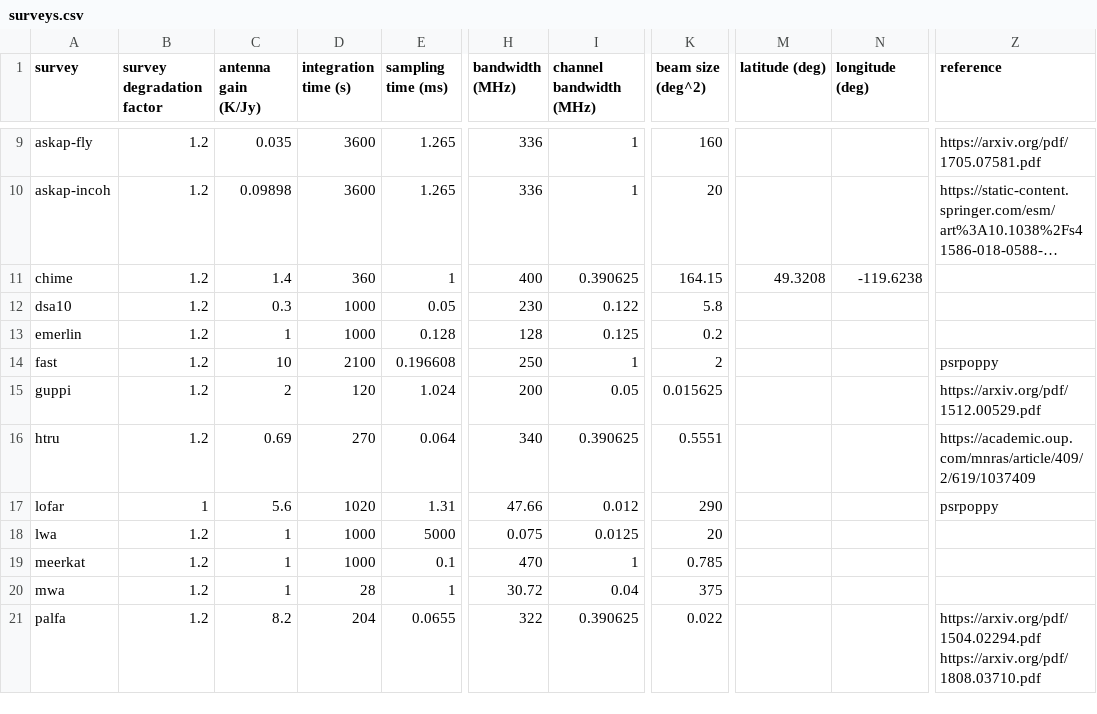
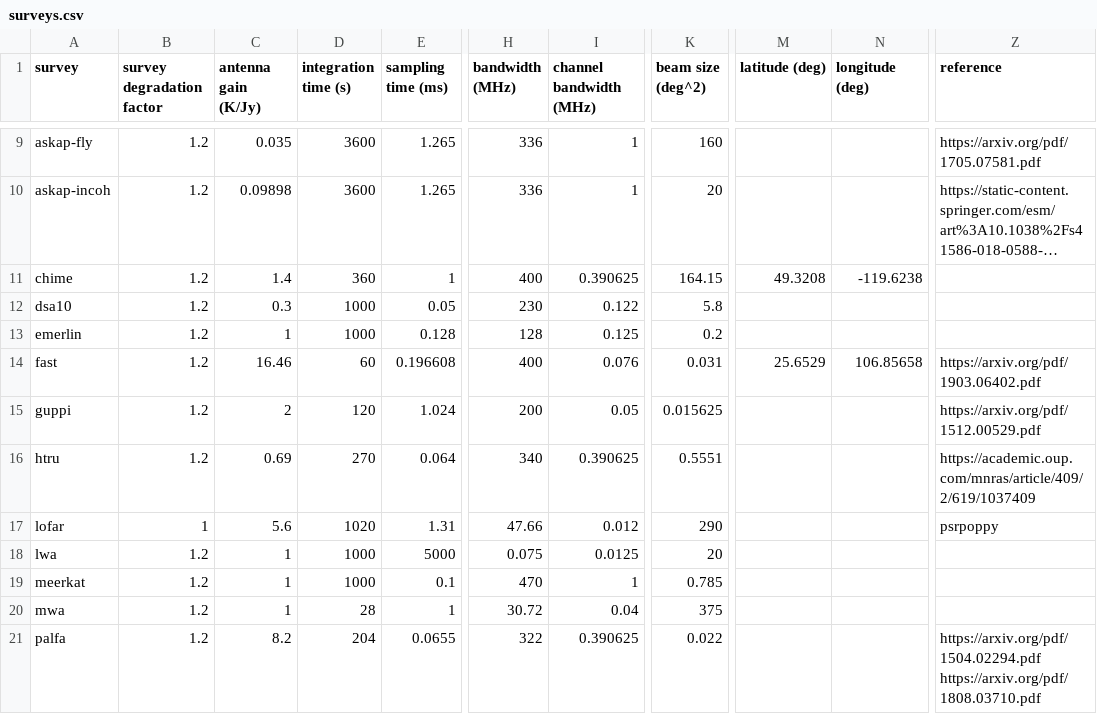
Before and after one commit to TRASAL/frbpoppy, a CSV file: data/surveys/surveys.csv, drawn as a sheet; only a part is shown, gaps mark what is left out; long unchanged cells end in …; the diff names each change by its address in the sheet, - before the commit and + after, or states it on an @@ line.

```diff
--- a/data/surveys/surveys.csv
+++ b/data/surveys/surveys.csv
-C14 (antenna gain (K/Jy)): 10
+C14 (antenna gain (K/Jy)): 16.46
-D14 (integration time (s)): 2100
+D14 (integration time (s)): 60
-H14 (bandwidth (MHz)): 250
+H14 (bandwidth (MHz)): 400
-I14 (channel bandwidth (MHz)): 1
+I14 (channel bandwidth (MHz)): 0.076
-K14 (beam size (deg^2)): 2
+K14 (beam size (deg^2)): 0.031
-M14 (latitude (deg)): (empty)
+M14 (latitude (deg)): 25.6529
-N14 (longitude (deg)): (empty)
+N14 (longitude (deg)): 106.85658
-Z14 (reference): psrpoppy
+Z14 (reference): https://arxiv.org/pdf/1903.06402.pdf
```
Also changed, not shown: 12 other files.
